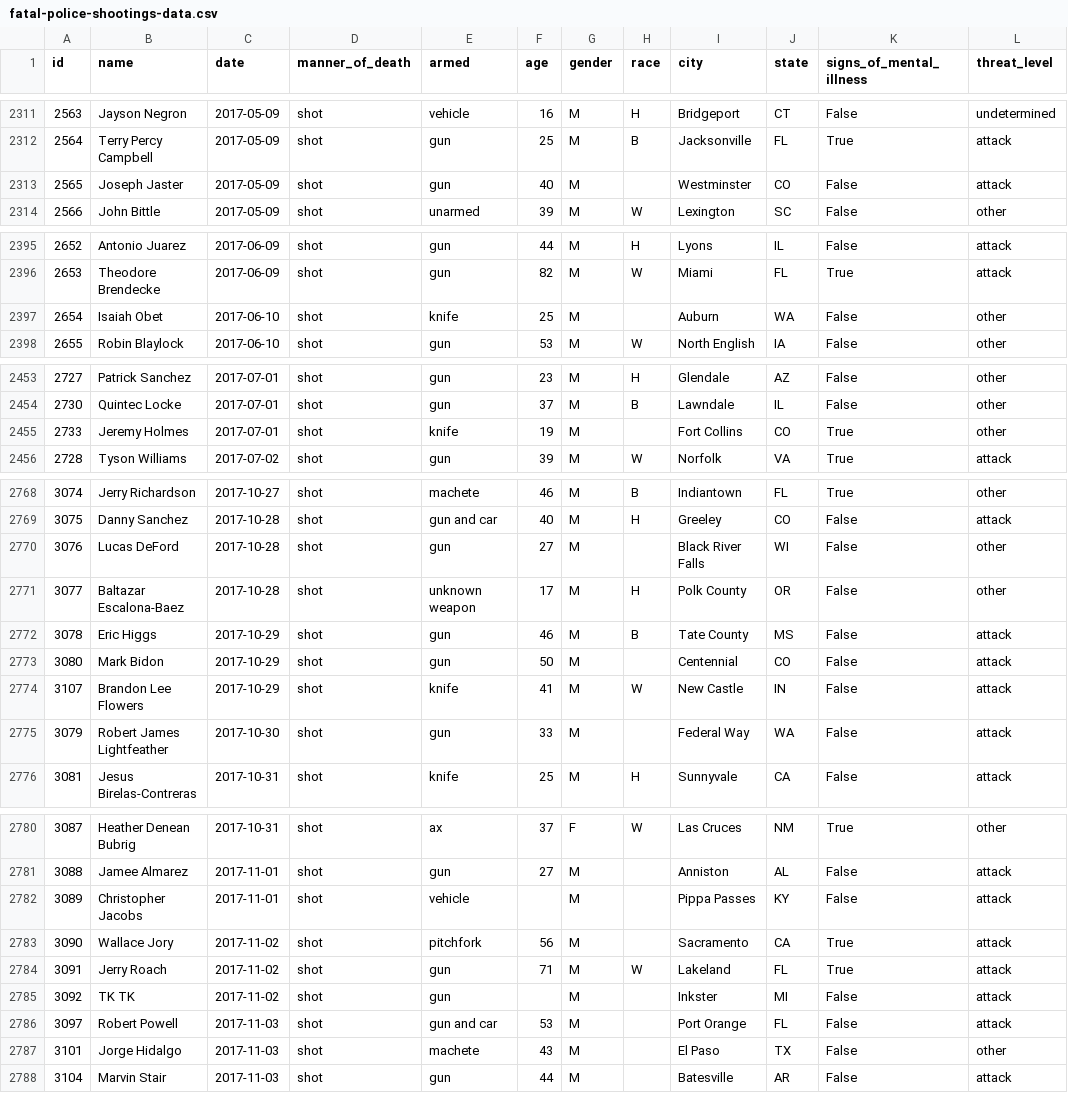
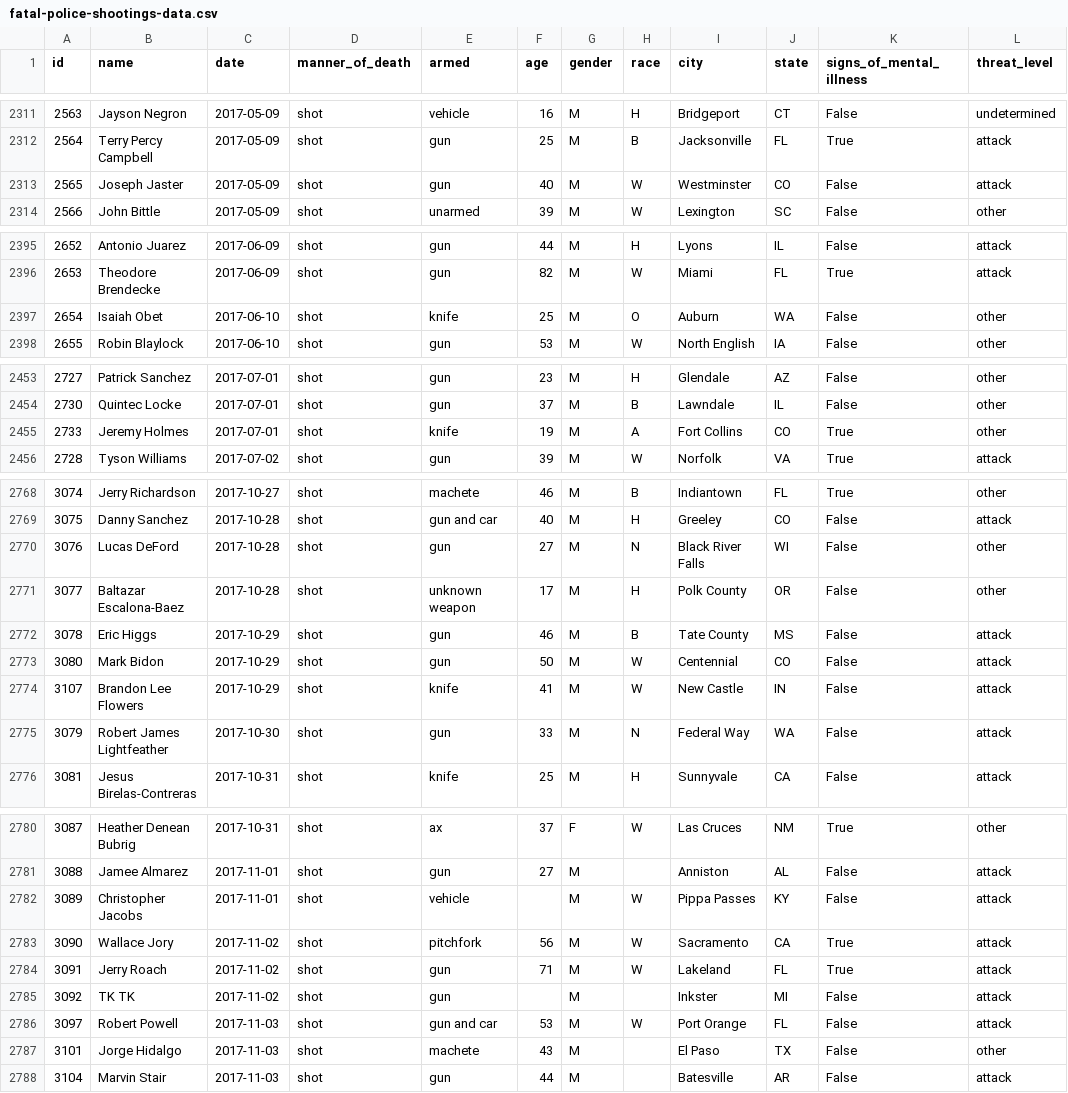
Before and after one commit to joshbegley/wapo-police-shootings, a CSV file: fatal-police-shootings-data.csv, drawn as a sheet; only a part is shown, gaps mark what is left out; the diff covers the shown part only; the diff names each change by its address in the sheet, - before the commit and + after, or states it on an @@ line.

```diff
--- a/fatal-police-shootings-data.csv
+++ b/fatal-police-shootings-data.csv
-H2313 (race): (empty)
+H2313 (race): W
-H2397 (race): (empty)
+H2397 (race): O
-H2455 (race): (empty)
+H2455 (race): A
-H2770 (race): (empty)
+H2770 (race): N
-H2773 (race): (empty)
+H2773 (race): W
-H2775 (race): (empty)
+H2775 (race): N
-H2782:H2783 (race): (empty)
+H2782:H2783 (race): W
-H2786 (race): (empty)
+H2786 (race): W
```
Also changed, not shown: 6 added rows and 14 edited cells elsewhere in this file.
